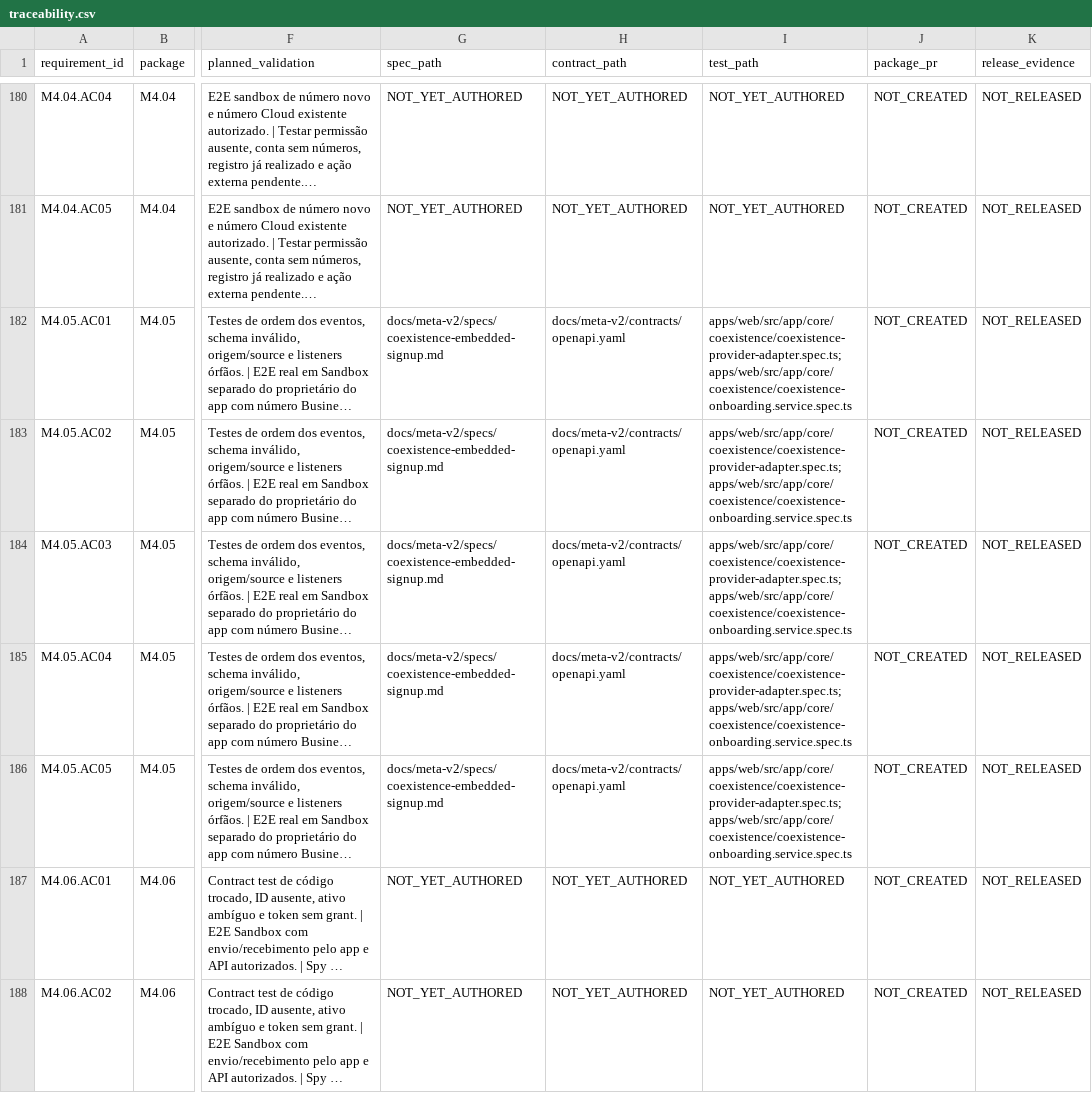
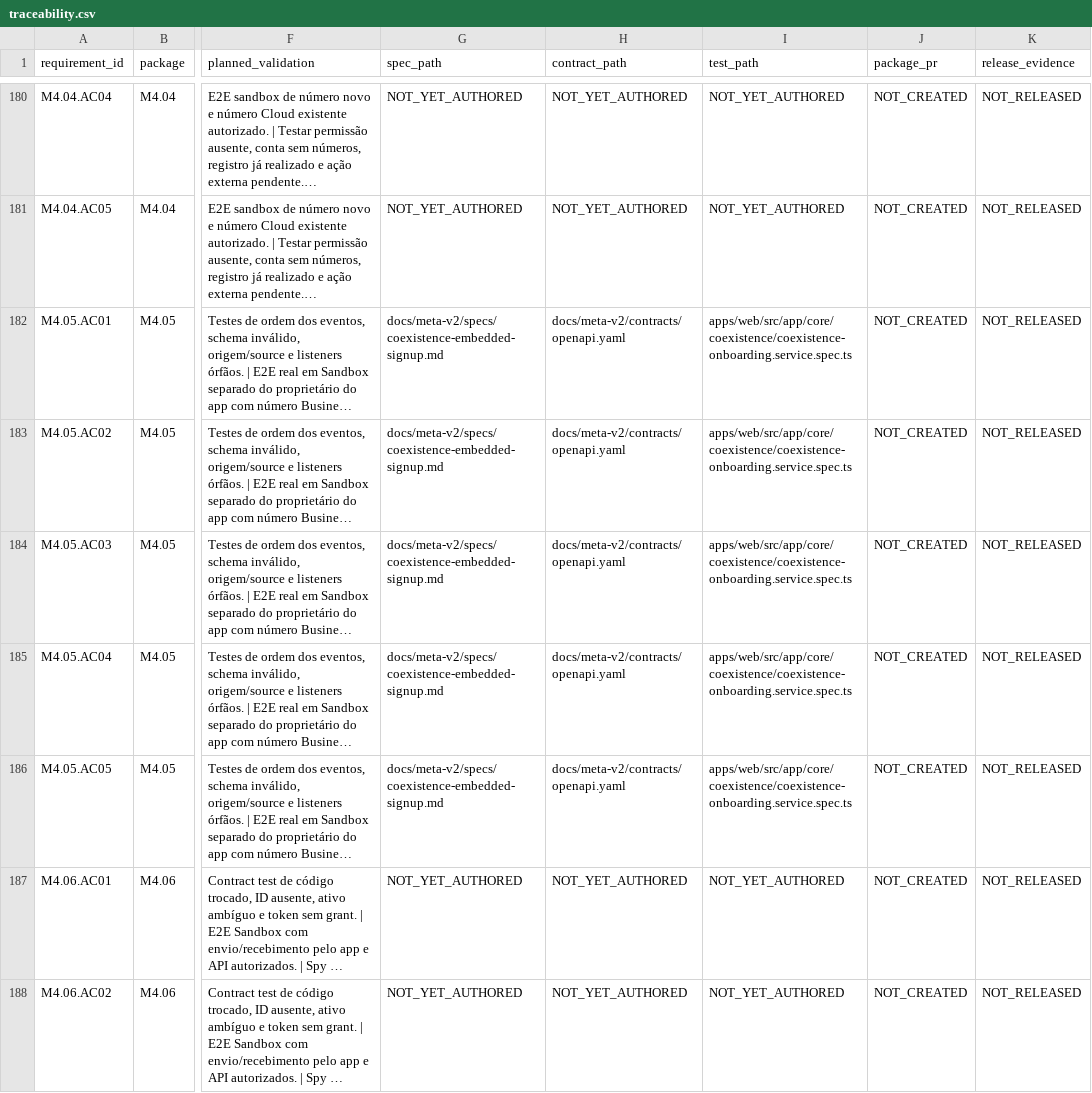
Before and after one commit to costaapps/ca_meta_app, a CSV file: docs/meta-v2/traceability.csv, drawn as a sheet; only a part is shown, gaps mark what is left out; long unchanged cells end in …; the diff names each change by its address in the sheet, - before the commit and + after, or states it on an @@ line.

Commit message:
[M4.05] Discard superseded onboarding status reads

```diff
--- a/docs/meta-v2/traceability.csv
+++ b/docs/meta-v2/traceability.csv
-I182:I186 (test_path): apps/web/src/app/core/coexistence/coexistence-provider-adapter.spec.ts; apps/web/src/app/core/coexistence/coexistence-onboarding.service.spec.ts
+I182:I186 (test_path): apps/web/src/app/core/coexistence/coexistence-onboarding.service.spec.ts
```
Also changed, not shown: 4 other files.
